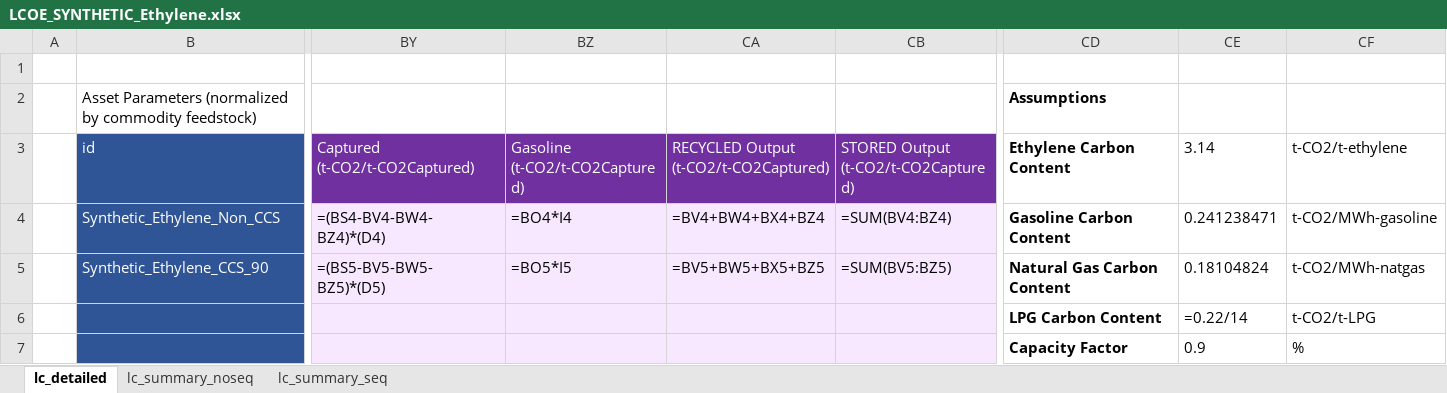
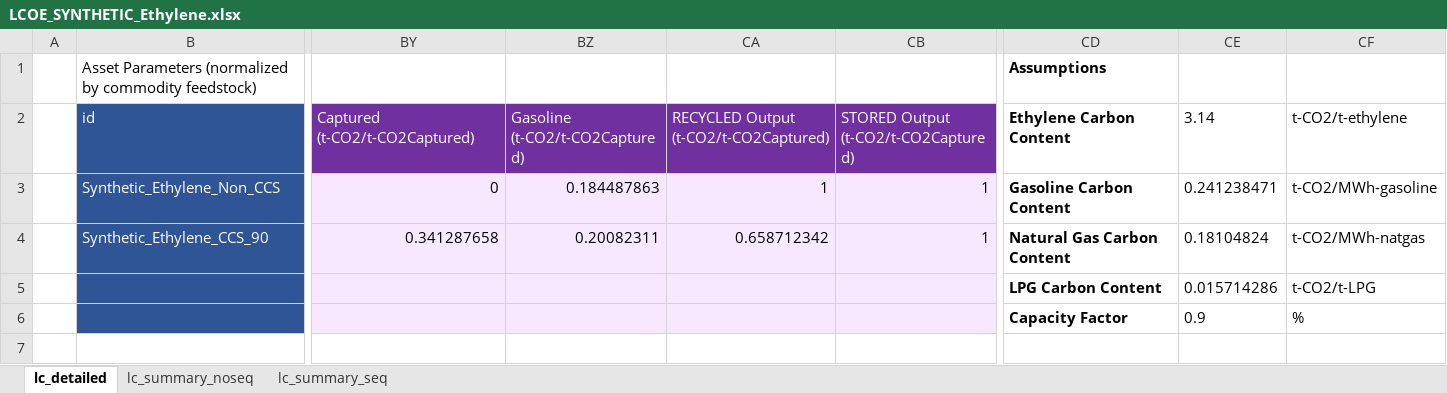
Before and after one commit to acheng1757/MacroEnergyExamples-Abbie.jl, an Excel workbook: lcoe_plots/synthetic_ethylene_lcoe/LCOE_SYNTHETIC_Ethylene.xlsx, sheet lc_detailed, drawn as a sheet; only a part is shown, gaps mark what is left out; values as stored, in another font and other column widths than the file's, no borders; formulas without a stored value are shown as written; removed rows and columns are numbered as before the commit, all else as after; rows hold the shown columns only; the diff names each change by its address in the sheet, - before the commit and + after, or states it on an @@ line.

```diff
--- a/lcoe_plots/synthetic_ethylene_lcoe/LCOE_SYNTHETIC_Ethylene.xlsx (sheet lc_detailed)
+++ b/lcoe_plots/synthetic_ethylene_lcoe/LCOE_SYNTHETIC_Ethylene.xlsx (sheet lc_detailed)
-row 1: (empty)
-row 4:  | Synthetic_Ethylene_Non_CCS | =(BS4-BV4-BW4-BZ4)*(D4) | =BO4*I4 | =BV4+BW4+BX4+BZ4 | =SUM(BV4:BZ4) | Gasoline Carbon Content | 0.241238471 | t-CO2/MWh-gasoline
-row 5:  | Synthetic_Ethylene_CCS_90 | =(BS5-BV5-BW5-BZ5)*(D5) | =BO5*I5 | =BV5+BW5+BX5+BZ5 | =SUM(BV5:BZ5) | Natural Gas Carbon Content | 0.18104824 | t-CO2/MWh-natgas
+row 3:  | Synthetic_Ethylene_Non_CCS | 0 | 0.184487863 | 1 | 1 | Gasoline Carbon Content | 0.241238471 | t-CO2/MWh-gasoline
+row 4:  | Synthetic_Ethylene_CCS_90 | 0.341287658 | 0.20082311 | 0.658712342 | 1 | Natural Gas Carbon Content | 0.18104824 | t-CO2/MWh-natgas
-CE5 (3.14): =0.22/14
+CE5 (3.14): 0.015714286
```
Also changed, not shown: sheet lc_summary_noseq, sheet lc_summary_seq, lcoe_plots/bio_ethylene_lcoe/LCOE_BIO_Ethylene.xlsx, lcoe_plots/lc_summary_combined.xlsx, 3 other files.
